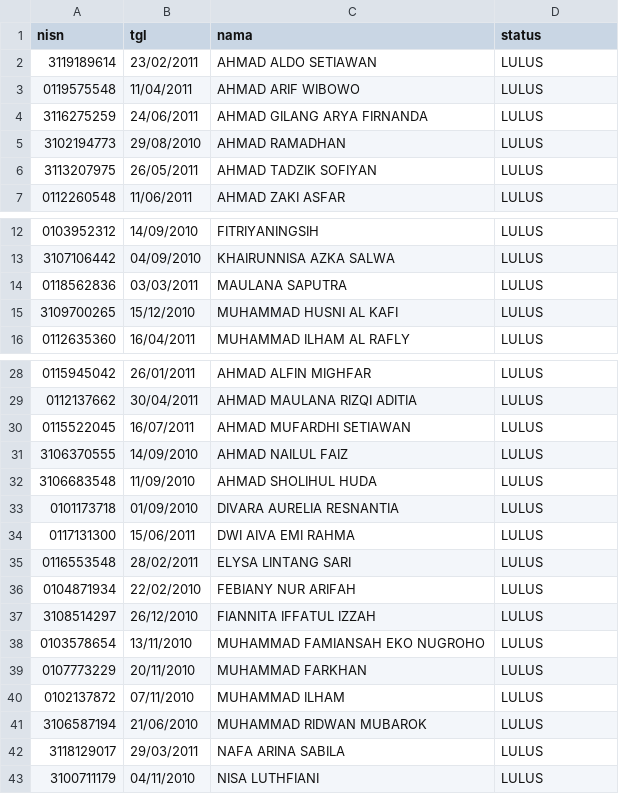
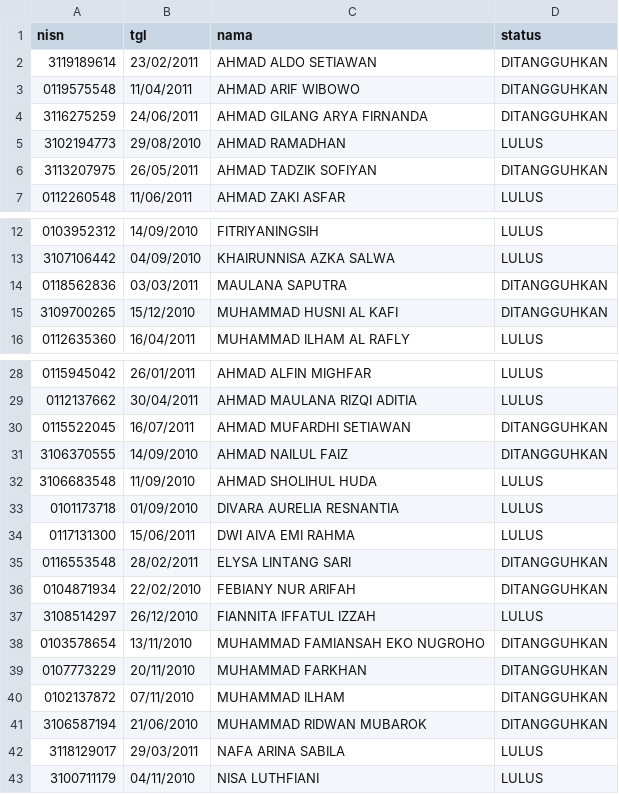
Before and after one commit to mts-arrohman-bulu/mts-arrohman, a CSV file: data_kelulusan.csv, drawn as a sheet; only a part is shown, gaps mark what is left out; the diff covers the shown part only.

Commit message:
Update data_kelulusan.csv

```diff
--- a/data_kelulusan.csv
+++ b/data_kelulusan.csv
@@ -1,7 +1,7 @@
 nisn;tgl;nama;status
-3119189614;23/02/2011;AHMAD ALDO SETIAWAN;LULUS
-0119575548;11/04/2011;AHMAD ARIF WIBOWO;LULUS
-3116275259;24/06/2011;AHMAD GILANG ARYA FIRNANDA;LULUS
+3119189614;23/02/2011;AHMAD ALDO SETIAWAN;DITANGGUHKAN
+0119575548;11/04/2011;AHMAD ARIF WIBOWO;DITANGGUHKAN
+3116275259;24/06/2011;AHMAD GILANG ARYA FIRNANDA;DITANGGUHKAN
 3102194773;29/08/2010;AHMAD RAMADHAN;LULUS
-3113207975;26/05/2011;AHMAD TADZIK SOFIYAN;LULUS
+3113207975;26/05/2011;AHMAD TADZIK SOFIYAN;DITANGGUHKAN
 0112260548;11/06/2011;AHMAD ZAKI ASFAR;LULUS
@@ -13,4 +13,4 @@
 3107106442;04/09/2010;KHAIRUNNISA AZKA SALWA;LULUS
-0118562836;03/03/2011;MAULANA SAPUTRA;LULUS
-3109700265;15/12/2010;MUHAMMAD HUSNI AL KAFI;LULUS
+0118562836;03/03/2011;MAULANA SAPUTRA;DITANGGUHKAN
+3109700265;15/12/2010;MUHAMMAD HUSNI AL KAFI;DITANGGUHKAN
 0112635360;16/04/2011;MUHAMMAD ILHAM AL RAFLY;LULUS
@@ -29,4 +29,4 @@
 0112137662;30/04/2011;AHMAD MAULANA RIZQI ADITIA;LULUS
-0115522045;16/07/2011;AHMAD MUFARDHI SETIAWAN;LULUS
-3106370555;14/09/2010;AHMAD NAILUL FAIZ;LULUS
+0115522045;16/07/2011;AHMAD MUFARDHI SETIAWAN;DITANGGUHKAN
+3106370555;14/09/2010;AHMAD NAILUL FAIZ;DITANGGUHKAN
 3106683548;11/09/2010;AHMAD SHOLIHUL HUDA;LULUS
@@ -34,9 +34,9 @@
 0117131300;15/06/2011;DWI AIVA EMI RAHMA;LULUS
-0116553548;28/02/2011;ELYSA LINTANG SARI;LULUS
-0104871934;22/02/2010;FEBIANY NUR ARIFAH;LULUS
+0116553548;28/02/2011;ELYSA LINTANG SARI;DITANGGUHKAN
+0104871934;22/02/2010;FEBIANY NUR ARIFAH;DITANGGUHKAN
 3108514297;26/12/2010;FIANNITA IFFATUL IZZAH;LULUS
-0103578654;13/11/2010;MUHAMMAD FAMIANSAH EKO NUGROHO;LULUS
-0107773229;20/11/2010;MUHAMMAD FARKHAN;LULUS
-0102137872;07/11/2010;MUHAMMAD ILHAM;LULUS
-3106587194;21/06/2010;MUHAMMAD RIDWAN MUBAROK;LULUS
+0103578654;13/11/2010;MUHAMMAD FAMIANSAH EKO NUGROHO;DITANGGUHKAN
+0107773229;20/11/2010;MUHAMMAD FARKHAN;DITANGGUHKAN
+0102137872;07/11/2010;MUHAMMAD ILHAM;DITANGGUHKAN
+3106587194;21/06/2010;MUHAMMAD RIDWAN MUBAROK;DITANGGUHKAN
 3118129017;29/03/2011;NAFA ARINA SABILA;LULUS
```
Also changed, not shown: 2 edited cells elsewhere in this file.
